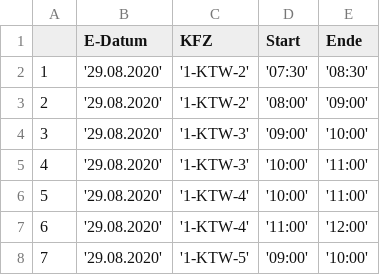
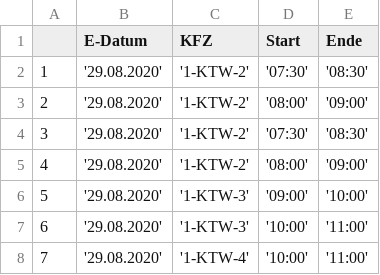
Before and after one commit to christophBehr/mhdData, a CSV file: data/ktwFMS.csv, drawn as a sheet; only a part is shown; the shorter side is filled out with more unchanged rows; addresses are those after the commit; the diff names each change by its address in the sheet, - before the commit and + after, or states it on an @@ line.

```diff
--- a/data/ktwFMS.csv
+++ b/data/ktwFMS.csv
+row 2: 1 | '29.08.2020' | '1-KTW-2' | '07:30' | '08:30'
+row 3: 2 | '29.08.2020' | '1-KTW-2' | '08:00' | '09:00'
@@ column A renumbered from row 4 down @@
```
Also changed, not shown: data/abrechnung.csv, data/auswertungFMSOngoing.csv, 11 other files.
